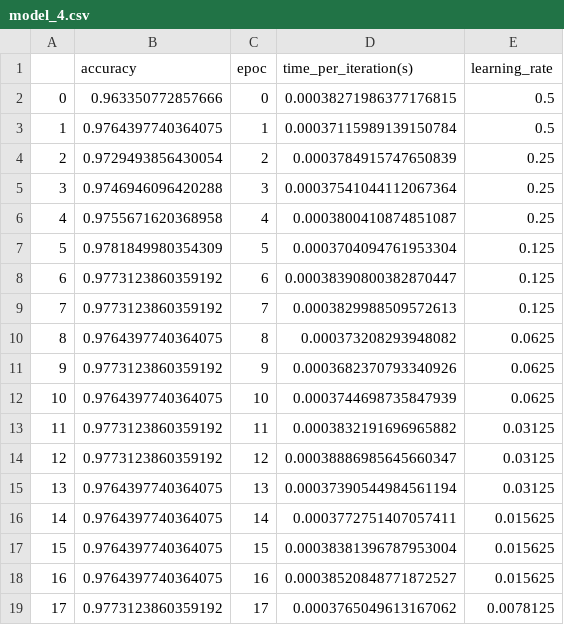
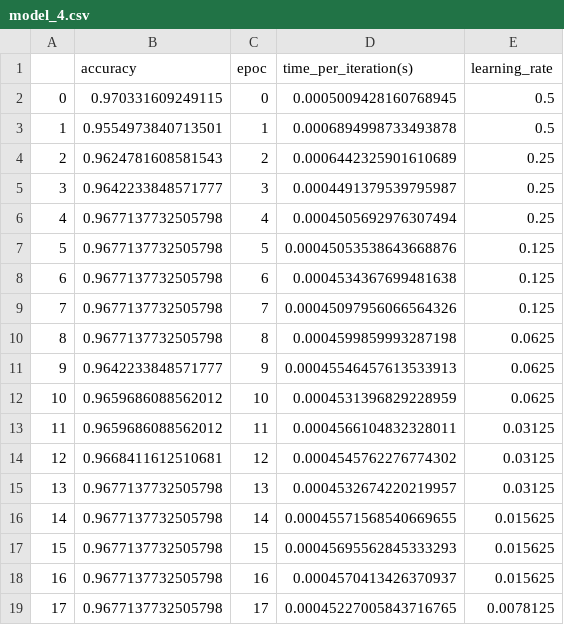
Before and after one commit to ChristopherBlackman/EmailFilterComparisions, a CSV file: output/model_4.csv, drawn as a sheet; only a part is shown; the diff covers the shown part only.

```diff
--- a/output/model_4.csv
+++ b/output/model_4.csv
@@ -1,19 +1,19 @@
 ,accuracy,epoc,time_per_iteration(s),learning_rate
-0,0.963350772857666,0,0.00038271986377176815,0.5
-1,0.9764397740364075,1,0.00037115989139150784,0.5
-2,0.9729493856430054,2,0.0003784915747650839,0.25
-3,0.9746946096420288,3,0.00037541044112067364,0.25
-4,0.9755671620368958,4,0.0003800410874851087,0.25
-5,0.9781849980354309,5,0.0003704094761953304,0.125
-6,0.9773123860359192,6,0.00038390800382870447,0.125
-7,0.9773123860359192,7,0.0003829988509572613,0.125
-8,0.9764397740364075,8,0.000373208293948082,0.0625
-9,0.9773123860359192,9,0.0003682370793340926,0.0625
-10,0.9764397740364075,10,0.0003744698735847939,0.0625
-11,0.9773123860359192,11,0.0003832191696965882,0.03125
-12,0.9773123860359192,12,0.00038886985645660347,0.03125
-13,0.9764397740364075,13,0.00037390544984561194,0.03125
-14,0.9764397740364075,14,0.0003772751407057411,0.015625
-15,0.9764397740364075,15,0.00038381396787953004,0.015625
-16,0.9764397740364075,16,0.00038520848771872527,0.015625
-17,0.9773123860359192,17,0.0003765049613167062,0.0078125
+0,0.970331609249115,0,0.0005009428160768945,0.5
+1,0.9554973840713501,1,0.0006894998733493878,0.5
+2,0.9624781608581543,2,0.0006442325901610689,0.25
+3,0.9642233848571777,3,0.0004491379539795987,0.25
+4,0.9677137732505798,4,0.0004505692976307494,0.25
+5,0.9677137732505798,5,0.00045053538643668876,0.125
+6,0.9677137732505798,6,0.0004534367699481638,0.125
+7,0.9677137732505798,7,0.00045097956066564326,0.125
+8,0.9677137732505798,8,0.0004599859993287198,0.0625
+9,0.9642233848571777,9,0.00045546457613533913,0.0625
+10,0.9659686088562012,10,0.0004531396829228959,0.0625
+11,0.9659686088562012,11,0.0004566104832328011,0.03125
+12,0.9668411612510681,12,0.0004545762276774302,0.03125
+13,0.9677137732505798,13,0.0004532674220219957,0.03125
+14,0.9677137732505798,14,0.00045571568540669655,0.015625
+15,0.9677137732505798,15,0.00045695562845333293,0.015625
+16,0.9677137732505798,16,0.0004570413426370937,0.015625
+17,0.9677137732505798,17,0.00045227005843716765,0.0078125
```
Also changed, not shown: 64 edited cells elsewhere in this file, output/model_1.csv, output/model_2.csv, 32 other files.
